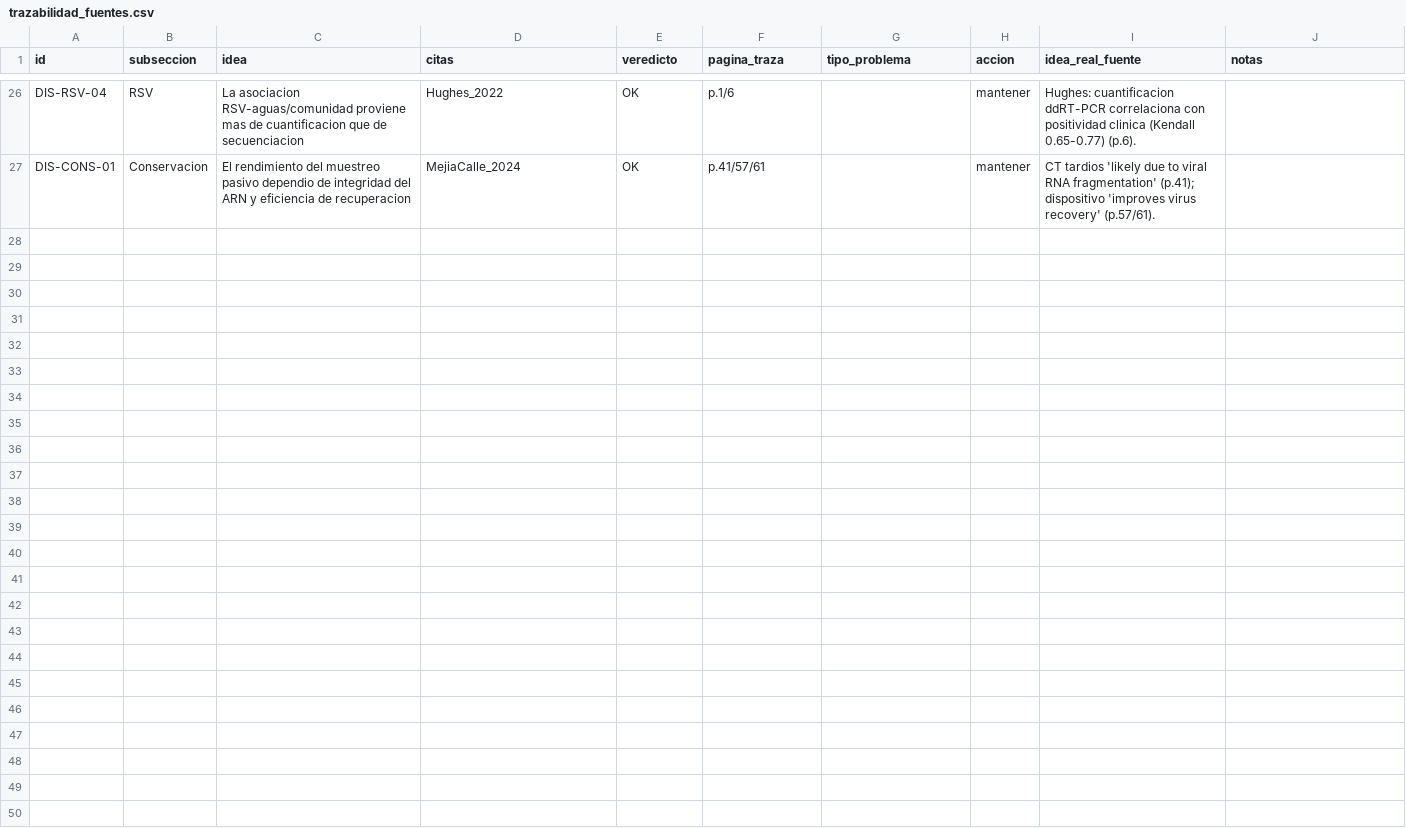
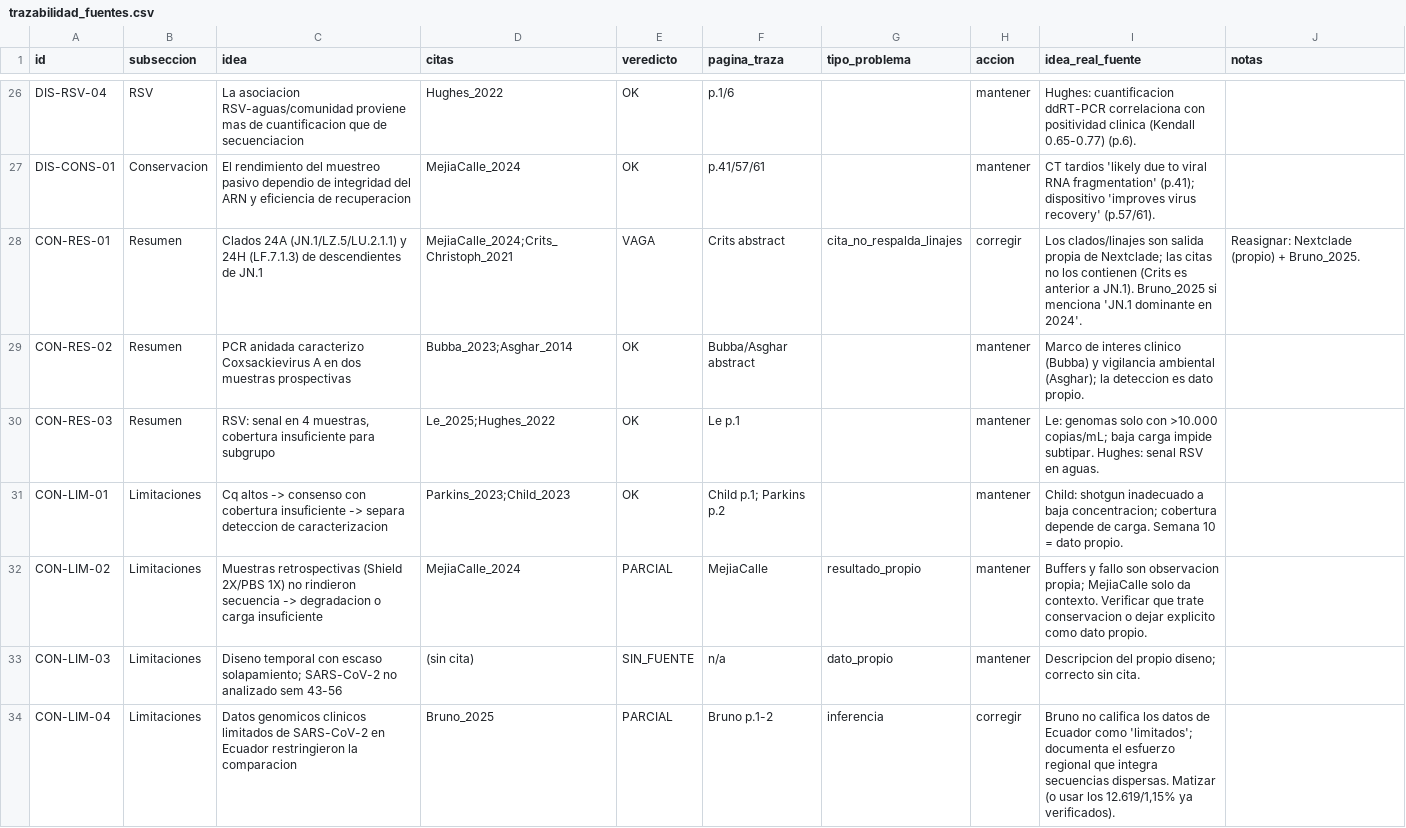
Before and after one commit to fresvel/USFQ_TFM_MB, a CSV file: auditoria/trazabilidad_fuentes.csv, drawn as a sheet; only a part is shown, gaps mark what is left out; the diff covers the shown part only.

Commit message:
Auditoría: trazabilidad de Conclusiones (13 afirmaciones, sin fabricación; 4 a matizar)

```diff
--- a/auditoria/trazabilidad_fuentes.csv
+++ b/auditoria/trazabilidad_fuentes.csv
@@ -27 +27,8 @@ DIS-RSV-04,RSV,"La asociacion RSV-aguas/comunidad proviene mas de cuantificacion
 DIS-CONS-01,Conservacion,"El rendimiento del muestreo pasivo dependio de integridad del ARN y eficiencia de recuperacion",MejiaCalle_2024,OK,p.41/57/61,,mantener,"CT tardios 'likely due to viral RNA fragmentation' (p.41); dispositivo 'improves virus recovery' (p.57/61).",
+CON-RES-01,Resumen,"Clados 24A (JN.1/LZ.5/LU.2.1.1) y 24H (LF.7.1.3) de descendientes de JN.1",MejiaCalle_2024;Crits_Christoph_2021,VAGA,Crits abstract,cita_no_respalda_linajes,corregir,"Los clados/linajes son salida propia de Nextclade; las citas no los contienen (Crits es anterior a JN.1). Bruno_2025 si menciona 'JN.1 dominante en 2024'.","Reasignar: Nextclade (propio) + Bruno_2025."
+CON-RES-02,Resumen,"PCR anidada caracterizo Coxsackievirus A en dos muestras prospectivas",Bubba_2023;Asghar_2014,OK,Bubba/Asghar abstract,,mantener,"Marco de interes clinico (Bubba) y vigilancia ambiental (Asghar); la deteccion es dato propio.",
+CON-RES-03,Resumen,"RSV: senal en 4 muestras, cobertura insuficiente para subgrupo",Le_2025;Hughes_2022,OK,Le p.1,,mantener,"Le: genomas solo con >10.000 copias/mL; baja carga impide subtipar. Hughes: senal RSV en aguas.",
+CON-LIM-01,Limitaciones,"Cq altos -> consenso con cobertura insuficiente -> separa deteccion de caracterizacion",Parkins_2023;Child_2023,OK,Child p.1; Parkins p.2,,mantener,"Child: shotgun inadecuado a baja concentracion; cobertura depende de carga. Semana 10 = dato propio.",
+CON-LIM-02,Limitaciones,"Muestras retrospectivas (Shield 2X/PBS 1X) no rindieron secuencia -> degradacion o carga insuficiente",MejiaCalle_2024,PARCIAL,MejiaCalle,resultado_propio,mantener,"Buffers y fallo son observacion propia; MejiaCalle solo da contexto. Verificar que trate conservacion o dejar explicito como dato propio.",
+CON-LIM-03,Limitaciones,"Diseno temporal con escaso solapamiento; SARS-CoV-2 no analizado sem 43-56",(sin cita),SIN_FUENTE,n/a,dato_propio,mantener,"Descripcion del propio diseno; correcto sin cita.",
+CON-LIM-04,Limitaciones,"Datos genomicos clinicos limitados de SARS-CoV-2 en Ecuador restringieron la comparacion",Bruno_2025,PARCIAL,Bruno p.1-2,inferencia,corregir,"Bruno no califica los datos de Ecuador como 'limitados'; documenta el esfuerzo regional que integra secuencias dispersas. Matizar (o usar los 12.619/1,15% ya verificados).",
```
Also changed, not shown: 6 added rows elsewhere in this file.
